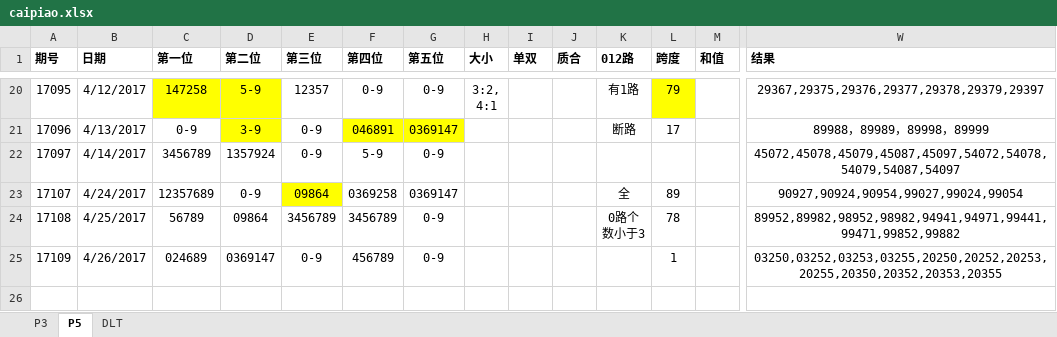
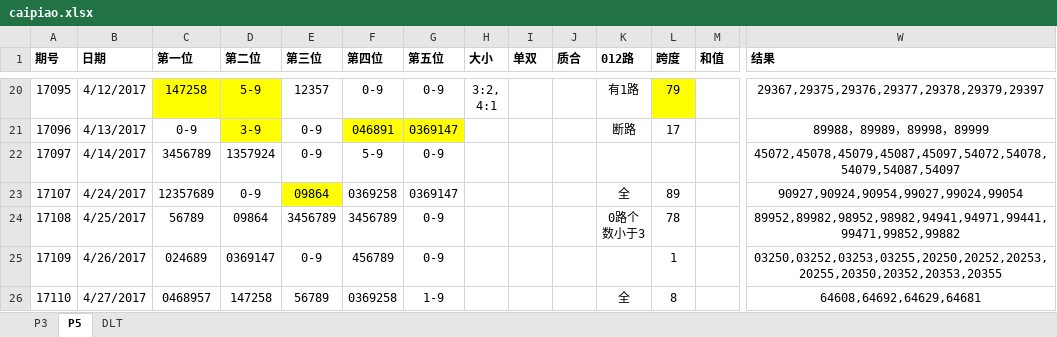
Before and after one commit to zhoubo8308/caipiao, an Excel workbook: caipiao.xlsx, sheet P5, drawn as a sheet; only a part is shown, gaps mark what is left out; values as stored, in another font and other column widths than the file's, no borders; rows hold the shown columns only; the diff names each change by its address in the sheet, - before the commit and + after, or states it on an @@ line.

```diff
--- a/caipiao.xlsx (sheet P5)
+++ b/caipiao.xlsx (sheet P5)
+row 26: 17110 | 4/27/2017 | 0468957 | 147258 | 56789 | 0369258 | 1-9 |  |  |  | 全 | 8 |  | 64608,64692,64629,64681
```
Also changed, not shown: sheet P3.
